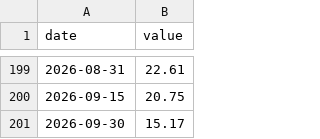
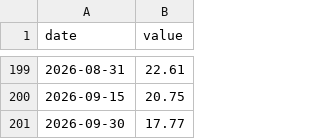
Before and after one commit to mayankmohan1992/india-macro-war-room, a CSV file: api/v1/series/fxa.csv, drawn as a sheet; only a part is shown, gaps mark what is left out.

```diff
--- a/api/v1/series/fxa.csv
+++ b/api/v1/series/fxa.csv
@@ -200,2 +200,2 @@ date,value
 2026-09-15,20.75
-2026-09-30,15.17
+2026-09-30,17.77
```
Also changed, not shown: api/v1/latest.csv, api/v1/series/m1.csv, 56 other files.
